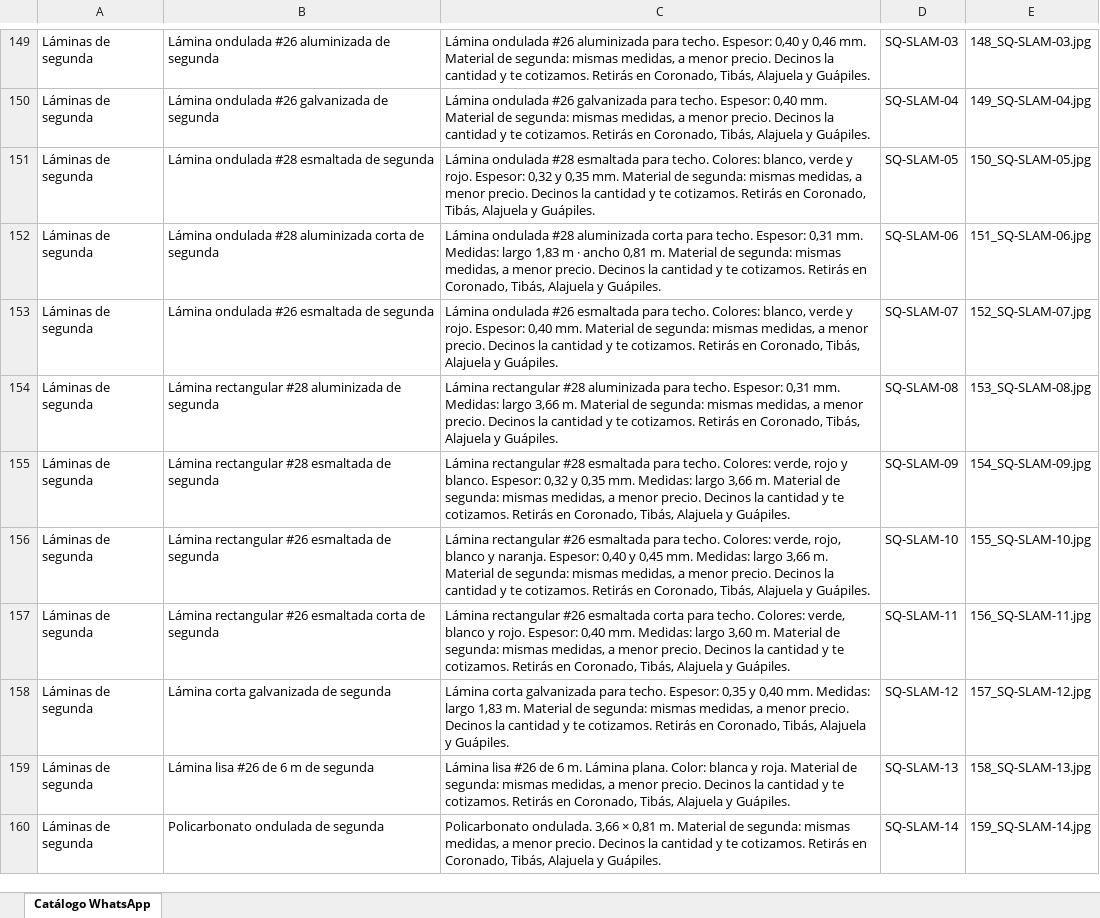
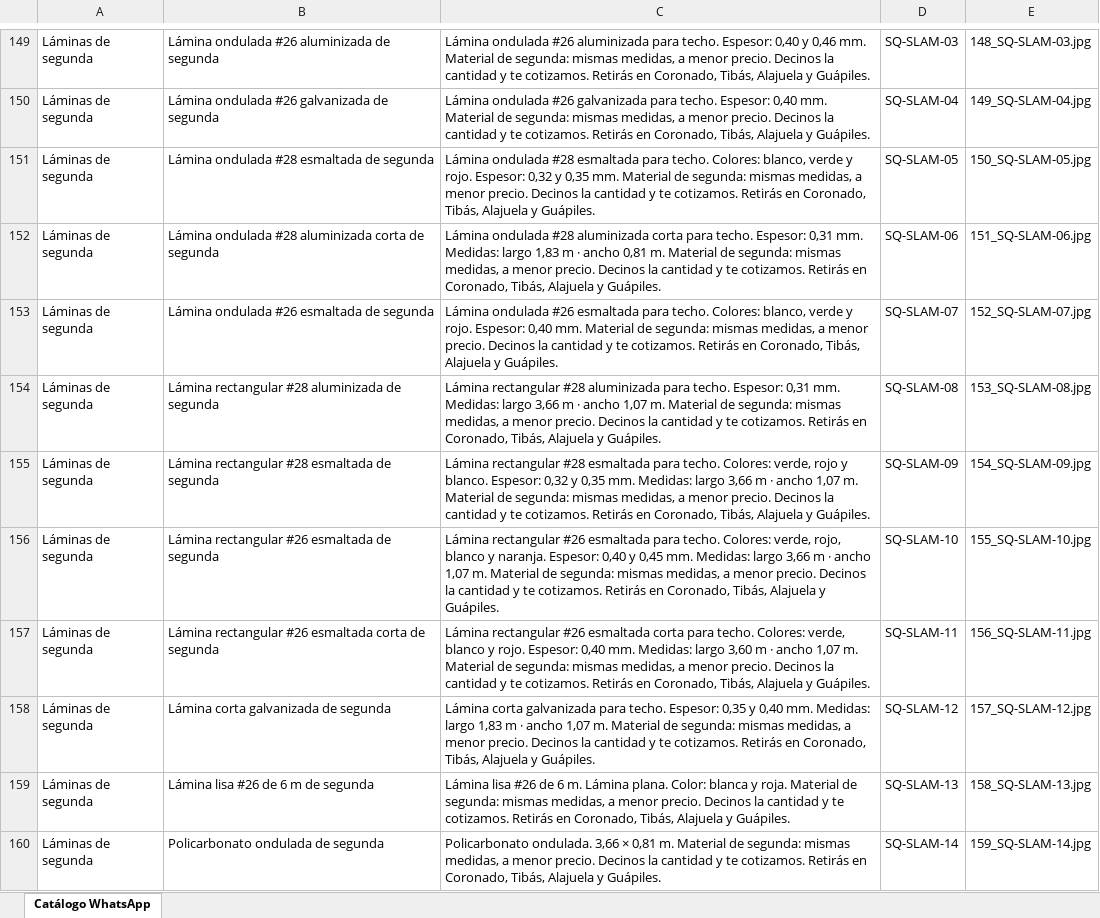
Before and after one commit to Unonuevecr/unonueve-web, an Excel workbook: metalessq-whatsapp/textos-catalogo-whatsapp.xlsx, sheet Catálogo WhatsApp, drawn as a sheet; only a part is shown, gaps mark what is left out; values as stored, in another font and other column widths than the file's, no borders; the diff names each change by its address in the sheet, - before the commit and + after, or states it on an @@ line.

```diff
--- a/metalessq-whatsapp/textos-catalogo-whatsapp.xlsx (sheet Catálogo WhatsApp)
+++ b/metalessq-whatsapp/textos-catalogo-whatsapp.xlsx (sheet Catálogo WhatsApp)
-C154: …largo 3,66 m. Material…
+C154: …largo 3,66 m · ancho 1,07 m. Material…
-C155: …largo 3,66 m. Material…
+C155: …largo 3,66 m · ancho 1,07 m. Material…
-C156: …largo 3,66 m. Material…
+C156: …largo 3,66 m · ancho 1,07 m. Material…
-C157: …largo 3,60 m. Material…
+C157: …largo 3,60 m · ancho 1,07 m. Material…
-C158: …largo 1,83 m. Material…
+C158: …largo 1,83 m · ancho 1,07 m. Material…
```
Also changed, not shown: 54 other files.
